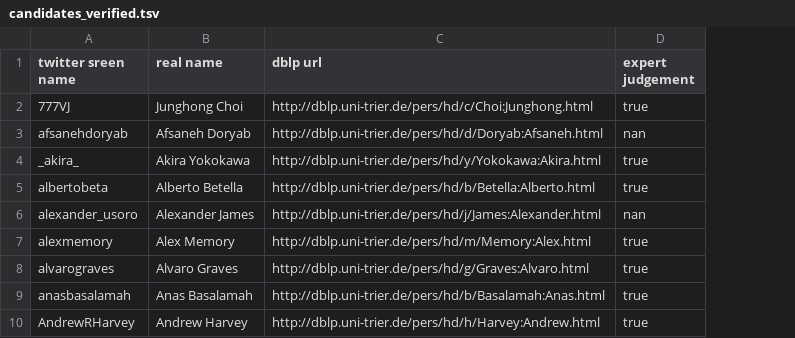
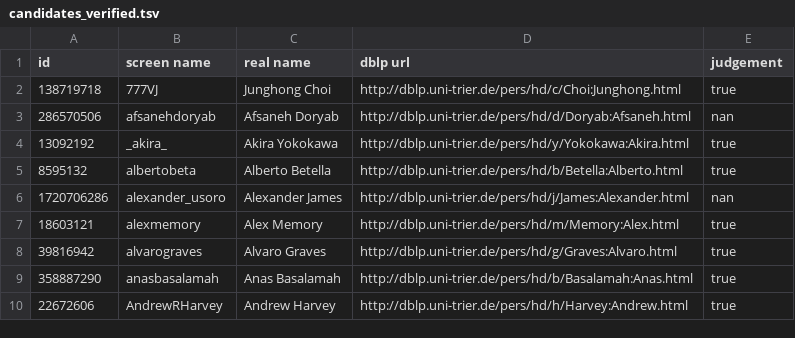
Before and after one commit to L3S/twitter-researcher, a TSV file: data/candidates_verified.tsv, drawn as a sheet; only a part is shown; addresses are those after the commit; the diff names each change by its address in the sheet, - before the commit and + after, or states it on an @@ line.

Commit message:
added ids

```diff
--- a/data/candidates_verified.tsv
+++ b/data/candidates_verified.tsv
+column A (id), rows 2-10: 138719718 | 286570506 | 13092192 | 8595132 | 1720706286 | 18603121 | 39816942 | 358887290 | 22672606
-B1: twitter sreen name
+B1: screen name
-E1: expert judgement
+E1: judgement
```
